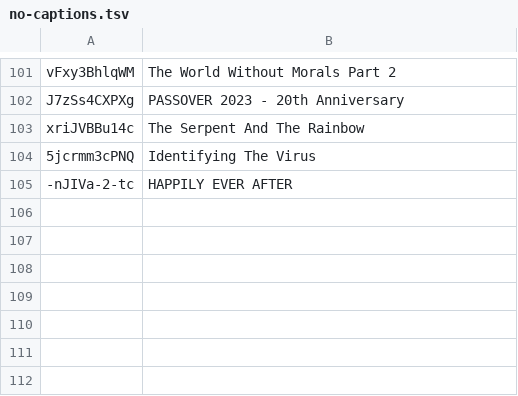
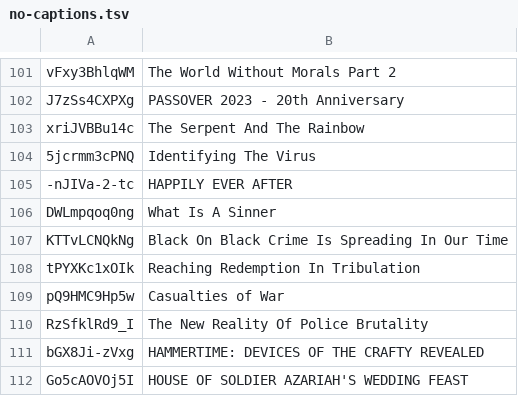
Before and after one commit to DevSecObie/cyberjudah, a TSV file: blog/no-captions.tsv, drawn as a sheet; only a part is shown, gaps mark what is left out; the diff names each change by its address in the sheet, - before the commit and + after, or states it on an @@ line.

```diff
--- a/blog/no-captions.tsv
+++ b/blog/no-captions.tsv
+row 106: DWLmpqoq0ng | What Is A Sinner
+row 107: KTTvLCNQkNg | Black On Black Crime Is Spreading In Our Time
+row 108: tPYXKc1xOIk | Reaching Redemption In Tribulation
+row 109: pQ9HMC9Hp5w | Casualties of War
+row 110: RzSfklRd9_I | The New Reality Of Police Brutality
+row 111: bGX8Ji-zVxg | HAMMERTIME: DEVICES OF THE CRAFTY REVEALED
+row 112: Go5cAOVOj5I | HOUSE OF SOLDIER AZARIAH'S WEDDING FEAST
```
Also changed, not shown: blog/age-restricted.tsv, blog/channel-meta.tsv, 17 other files.
